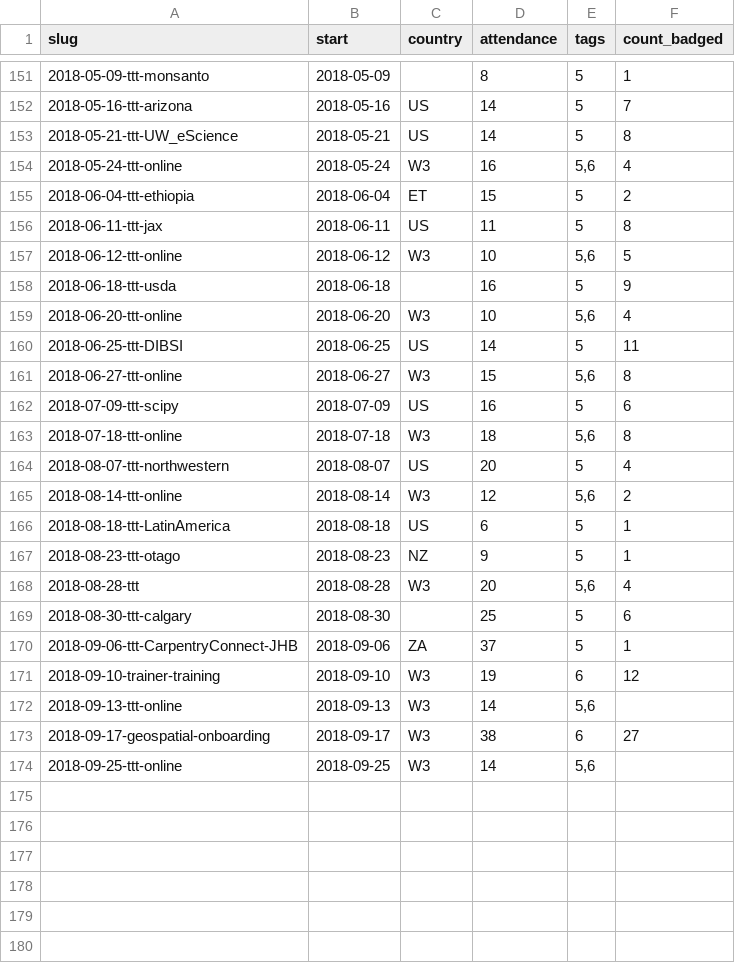
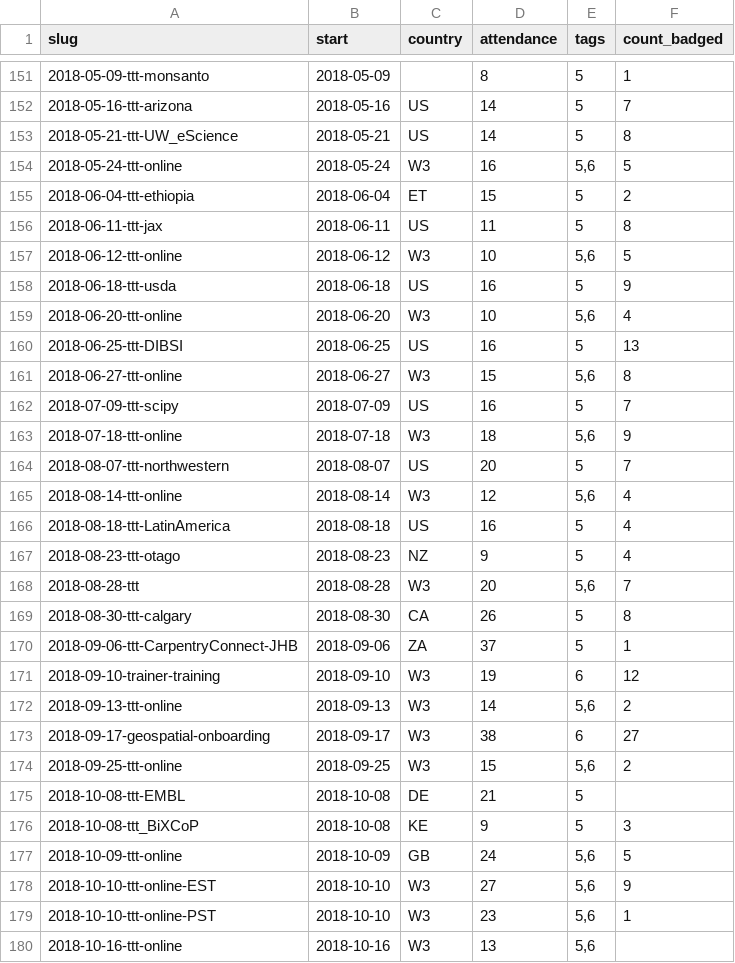
Before and after one commit to carpentries/assessment, a CSV file: programmatic-assessment/workshops/data_files/instructor_training_events.csv, drawn as a sheet; only a part is shown, gaps mark what is left out; the diff covers the shown part only.

Commit message:
add updated data files

```diff
--- a/programmatic-assessment/workshops/data_files/instructor_training_events.csv
+++ b/programmatic-assessment/workshops/data_files/instructor_training_events.csv
@@ -153,3 +153,3 @@ slug,start,country,attendance,tags,count_badged
 2018-05-21-ttt-UW_eScience,2018-05-21,US,14,5,8
-2018-05-24-ttt-online,2018-05-24,W3,16,"5,6",4
+2018-05-24-ttt-online,2018-05-24,W3,16,"5,6",5
 2018-06-04-ttt-ethiopia,2018-06-04,ET,15,5,2
@@ -157,18 +157,24 @@ slug,start,country,attendance,tags,count_badged
 2018-06-12-ttt-online,2018-06-12,W3,10,"5,6",5
-2018-06-18-ttt-usda,2018-06-18,,16,5,9
+2018-06-18-ttt-usda,2018-06-18,US,16,5,9
 2018-06-20-ttt-online,2018-06-20,W3,10,"5,6",4
-2018-06-25-ttt-DIBSI,2018-06-25,US,14,5,11
+2018-06-25-ttt-DIBSI,2018-06-25,US,16,5,13
 2018-06-27-ttt-online,2018-06-27,W3,15,"5,6",8
-2018-07-09-ttt-scipy,2018-07-09,US,16,5,6
-2018-07-18-ttt-online,2018-07-18,W3,18,"5,6",8
-2018-08-07-ttt-northwestern,2018-08-07,US,20,5,4
-2018-08-14-ttt-online,2018-08-14,W3,12,"5,6",2
-2018-08-18-ttt-LatinAmerica,2018-08-18,US,6,5,1
-2018-08-23-ttt-otago,2018-08-23,NZ,9,5,1
-2018-08-28-ttt,2018-08-28,W3,20,"5,6",4
-2018-08-30-ttt-calgary,2018-08-30,,25,5,6
+2018-07-09-ttt-scipy,2018-07-09,US,16,5,7
+2018-07-18-ttt-online,2018-07-18,W3,18,"5,6",9
+2018-08-07-ttt-northwestern,2018-08-07,US,20,5,7
+2018-08-14-ttt-online,2018-08-14,W3,12,"5,6",4
+2018-08-18-ttt-LatinAmerica,2018-08-18,US,16,5,4
+2018-08-23-ttt-otago,2018-08-23,NZ,9,5,4
+2018-08-28-ttt,2018-08-28,W3,20,"5,6",7
+2018-08-30-ttt-calgary,2018-08-30,CA,26,5,8
 2018-09-06-ttt-CarpentryConnect-JHB,2018-09-06,ZA,37,5,1
 2018-09-10-trainer-training,2018-09-10,W3,19,6,12
-2018-09-13-ttt-online,2018-09-13,W3,14,"5,6",
+2018-09-13-ttt-online,2018-09-13,W3,14,"5,6",2
 2018-09-17-geospatial-onboarding,2018-09-17,W3,38,6,27
-2018-09-25-ttt-online,2018-09-25,W3,14,"5,6",
+2018-09-25-ttt-online,2018-09-25,W3,15,"5,6",2
+2018-10-08-ttt-EMBL,2018-10-08,DE,21,5,
+2018-10-08-ttt_BiXCoP,2018-10-08,KE,9,5,3
+2018-10-09-ttt-online,2018-10-09,GB,24,"5,6",5
+2018-10-10-ttt-online-EST,2018-10-10,W3,27,"5,6",9
+2018-10-10-ttt-online-PST,2018-10-10,W3,23,"5,6",1
+2018-10-16-ttt-online,2018-10-16,W3,13,"5,6",
```
Also changed, not shown: 12 added rows and 22 edited cells elsewhere in this file, 1 other file.
